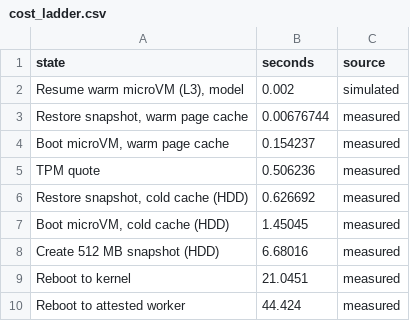
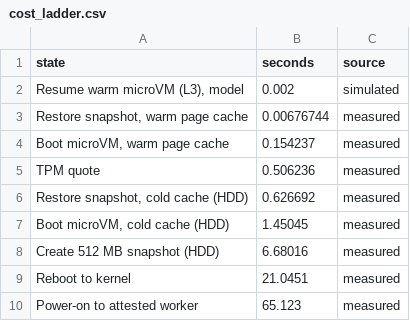
Before and after one commit to aalhadsawane/VOSS, a CSV file: manuscript/generated/cost_ladder.csv, drawn as a sheet.

```diff
--- a/manuscript/generated/cost_ladder.csv
+++ b/manuscript/generated/cost_ladder.csv
@@ -9,2 +9,2 @@ state,seconds,source
 "Reboot to kernel",21.0451,measured
-"Reboot to attested worker",44.424,measured
+"Power-on to attested worker",65.123,measured
```
Also changed, not shown: 22 other files.
